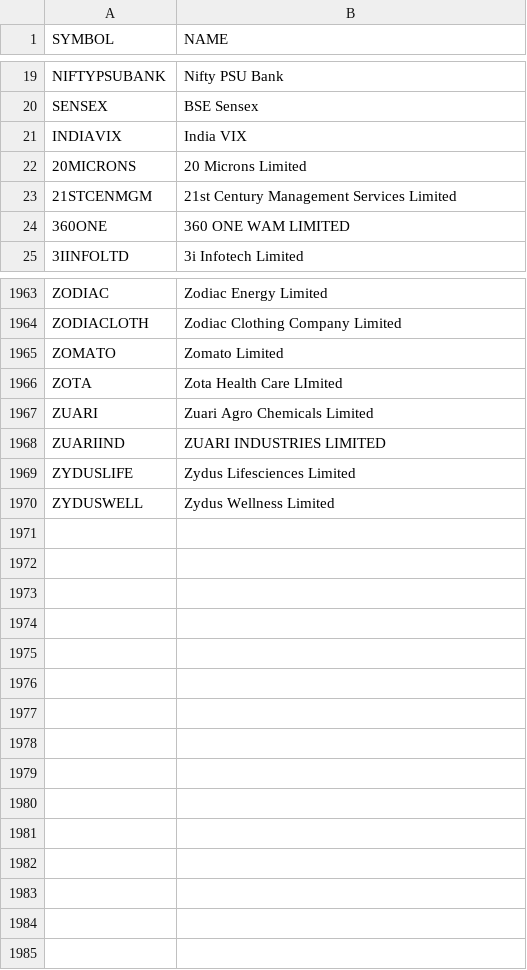
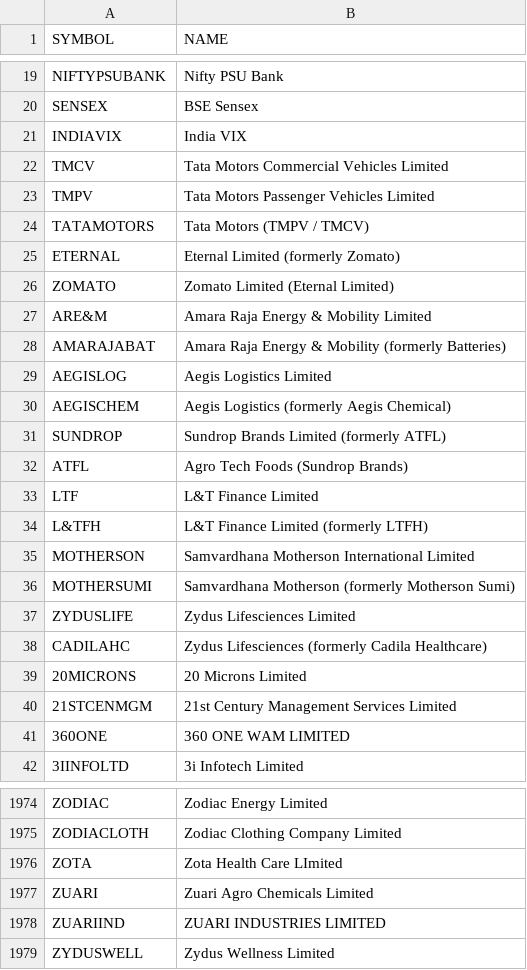
Before and after one commit to GradientDescentMadness/Equity_Trading, a CSV file: Technical Dashboard for Trading/nse_tickers.csv, drawn as a sheet; only a part is shown, gaps mark what is left out; the diff covers the shown part only.

```diff
--- a/Technical Dashboard for Trading/nse_tickers.csv
+++ b/Technical Dashboard for Trading/nse_tickers.csv
@@ -21,2 +21,19 @@ SENSEX,BSE Sensex
 INDIAVIX,India VIX
+TMCV,Tata Motors Commercial Vehicles Limited
+TMPV,Tata Motors Passenger Vehicles Limited
+TATAMOTORS,Tata Motors (TMPV / TMCV)
+ETERNAL,Eternal Limited (formerly Zomato)
+ZOMATO,Zomato Limited (Eternal Limited)
+ARE&M,Amara Raja Energy & Mobility Limited
+AMARAJABAT,Amara Raja Energy & Mobility (formerly Batteries)
+AEGISLOG,Aegis Logistics Limited
+AEGISCHEM,Aegis Logistics (formerly Aegis Chemical)
+SUNDROP,Sundrop Brands Limited (formerly ATFL)
+ATFL,Agro Tech Foods (Sundrop Brands)
+LTF,L&T Finance Limited
+L&TFH,L&T Finance Limited (formerly LTFH)
+MOTHERSON,Samvardhana Motherson International Limited
+MOTHERSUMI,Samvardhana Motherson (formerly Motherson Sumi)
+ZYDUSLIFE,Zydus Lifesciences Limited
+CADILAHC,Zydus Lifesciences (formerly Cadila Healthcare)
 20MICRONS,20 Microns Limited
@@ -1964,3 +1975,2 @@ ZODIAC,Zodiac Energy Limited
 ZODIACLOTH,Zodiac Clothing Company Limited
-ZOMATO,Zomato Limited
 ZOTA,Zota Health Care LImited
@@ -1968,3 +1978,2 @@ ZUARI,Zuari Agro Chemicals Limited
 ZUARIIND,ZUARI INDUSTRIES LIMITED
-ZYDUSLIFE,Zydus Lifesciences Limited
 ZYDUSWELL,Zydus Wellness Limited
```
Also changed, not shown: 5 removed rows elsewhere in this file, 4 other files.
